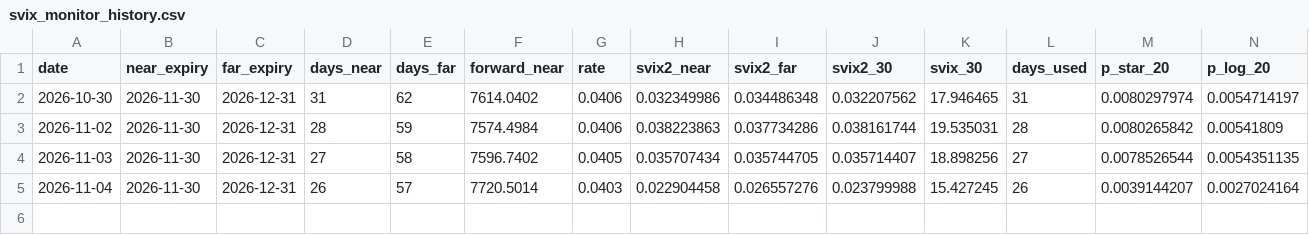
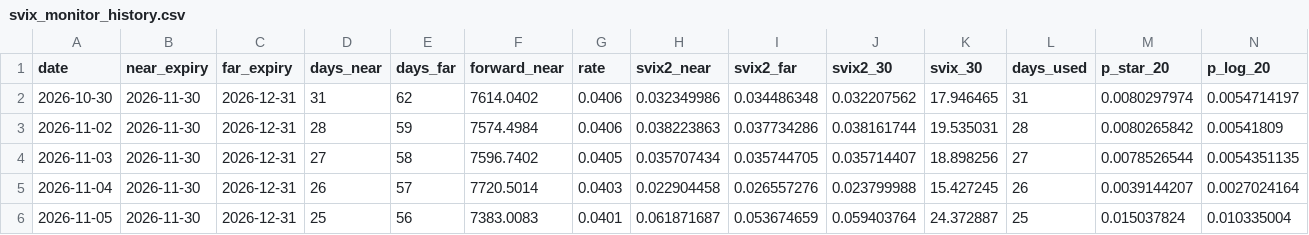
Before and after one commit to shawnyou194/svix-crash-monitor, a CSV file: svix_monitor_history.csv, drawn as a sheet; only a part is shown; rows hold the shown columns only; the diff names each change by its address in the sheet, - before the commit and + after, or states it on an @@ line.

```diff
--- a/svix_monitor_history.csv
+++ b/svix_monitor_history.csv
+row 6: 2026-11-05 | 2026-11-30 | 2026-12-31 | 25 | 56 | 7383.0083 | 0.0401 | 0.061871687 | 0.053674659 | 0.059403764 | 24.372887 | 25 | 0.015037824 | 0.010335004
```
